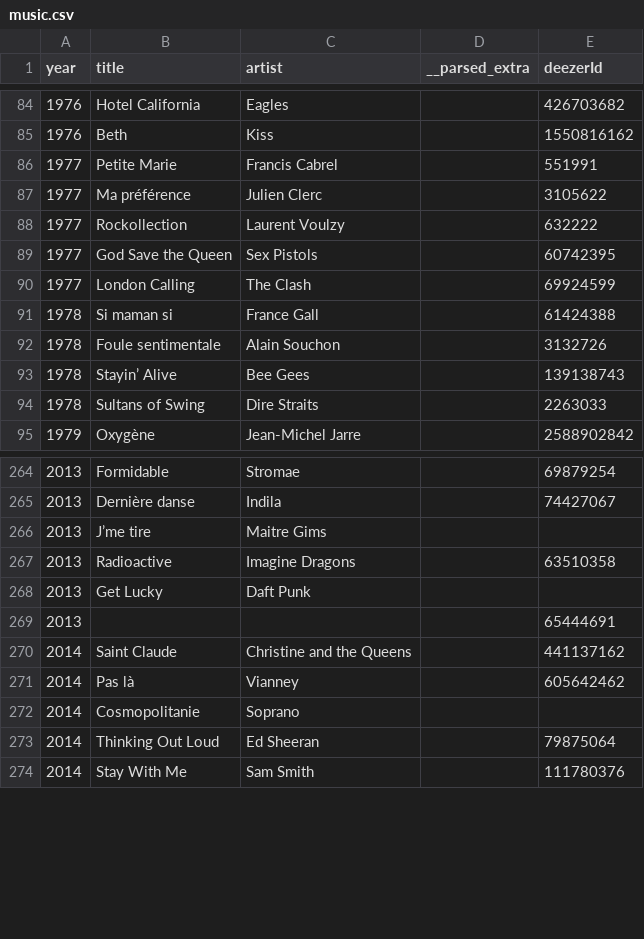
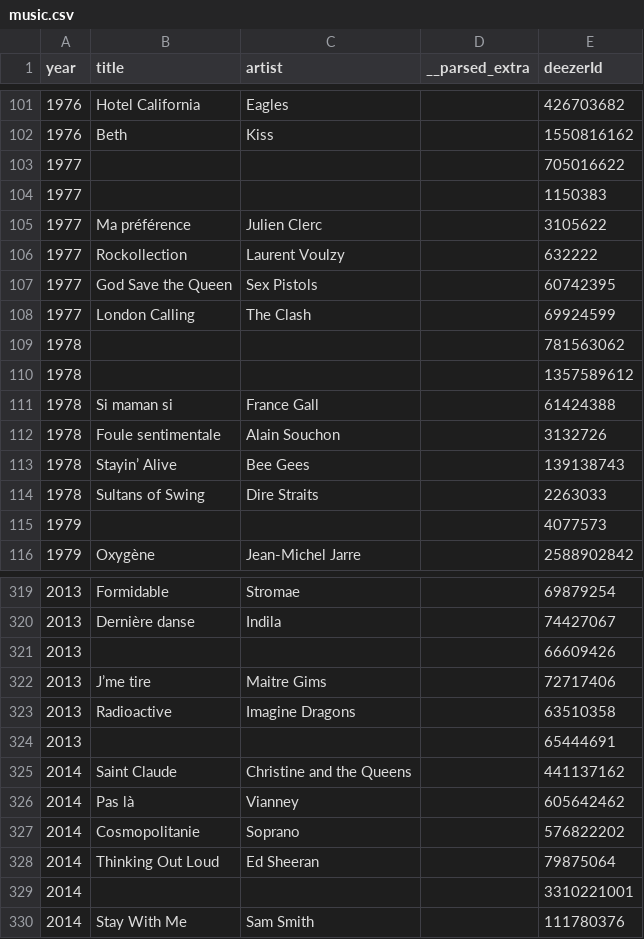
Before and after one commit to HitteAnzo/Capsulo, a CSV file: data/music.csv, drawn as a sheet; only a part is shown, gaps mark what is left out; the diff covers the shown part only.

```diff
--- a/data/music.csv
+++ b/data/music.csv
@@ -85,3 +102,4 @@ year,title,artist,__parsed_extra,deezerId
 1976,Beth,Kiss,,1550816162
-1977,Petite Marie,Francis Cabrel,,551991
+1977,,,,705016622
+1977,,,,1150383
 1977,Ma préférence,Julien Clerc,,3105622
@@ -90,2 +108,4 @@ year,title,artist,__parsed_extra,deezerId
 1977,London Calling,The Clash,,69924599
+1978,,,,781563062
+1978,,,,1357589612
 1978,"Si maman si",France Gall,,61424388
@@ -94,2 +114,3 @@ year,title,artist,__parsed_extra,deezerId
 1978,Sultans of Swing,Dire Straits,,2263033
+1979,,,,4077573
 1979,Oxygène,Jean-Michel Jarre,,2588902842
@@ -265,5 +320,5 @@ year,title,artist,__parsed_extra,deezerId
 2013,Dernière danse,Indila,,74427067
-2013,J’me tire,Maitre Gims,,
+2013,,,,66609426
+2013,J’me tire,Maitre Gims,,72717406
 2013,Radioactive,Imagine Dragons,,63510358
-2013,Get Lucky,Daft Punk,,
 2013,,,,65444691
@@ -271,4 +326,5 @@ year,title,artist,__parsed_extra,deezerId
 2014,Pas là,Vianney,,605642462
-2014,Cosmopolitanie,Soprano,,
+2014,Cosmopolitanie,Soprano,,576822202
 2014,Thinking Out Loud,Ed Sheeran,,79875064
+2014,,,,3310221001
 2014,Stay With Me,Sam Smith,,111780376
```
Also changed, not shown: 65 added rows, 4 removed rows and 6 edited cells elsewhere in this file, data/movies_boxoffice_fr.csv.
